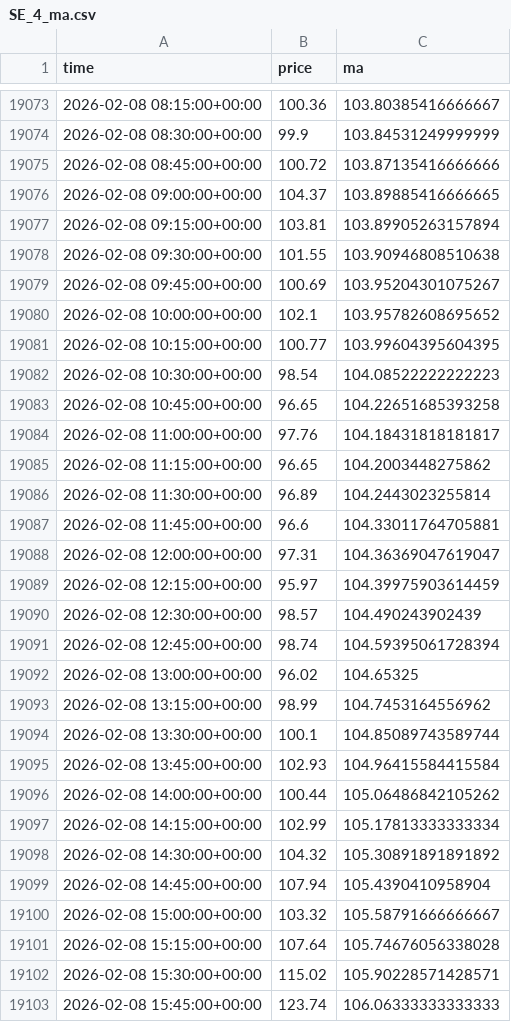
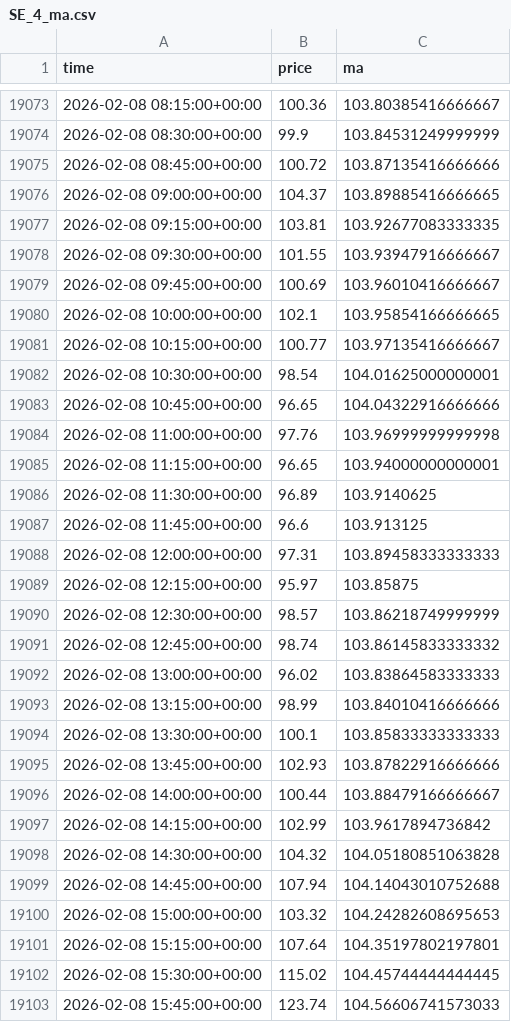
Before and after one commit to FreaxMATE/EnergyTradingAnalysis, a CSV file: data/SE_4/SE_4_ma.csv, drawn as a sheet; only a part is shown, gaps mark what is left out; the diff covers the shown part only.

```diff
--- a/data/SE_4/SE_4_ma.csv
+++ b/data/SE_4/SE_4_ma.csv
@@ -19076,28 +19076,28 @@ time,price,ma
 2026-02-08 09:00:00+00:00,104.37,103.89885416666665
-2026-02-08 09:15:00+00:00,103.81,103.89905263157894
-2026-02-08 09:30:00+00:00,101.55,103.90946808510638
-2026-02-08 09:45:00+00:00,100.69,103.95204301075267
-2026-02-08 10:00:00+00:00,102.1,103.95782608695652
-2026-02-08 10:15:00+00:00,100.77,103.99604395604395
-2026-02-08 10:30:00+00:00,98.54,104.08522222222223
-2026-02-08 10:45:00+00:00,96.65,104.22651685393258
-2026-02-08 11:00:00+00:00,97.76,104.18431818181817
-2026-02-08 11:15:00+00:00,96.65,104.2003448275862
-2026-02-08 11:30:00+00:00,96.89,104.2443023255814
-2026-02-08 11:45:00+00:00,96.6,104.33011764705881
-2026-02-08 12:00:00+00:00,97.31,104.36369047619047
-2026-02-08 12:15:00+00:00,95.97,104.39975903614459
-2026-02-08 12:30:00+00:00,98.57,104.490243902439
-2026-02-08 12:45:00+00:00,98.74,104.59395061728394
-2026-02-08 13:00:00+00:00,96.02,104.65325
-2026-02-08 13:15:00+00:00,98.99,104.7453164556962
-2026-02-08 13:30:00+00:00,100.1,104.85089743589744
-2026-02-08 13:45:00+00:00,102.93,104.96415584415584
-2026-02-08 14:00:00+00:00,100.44,105.06486842105262
-2026-02-08 14:15:00+00:00,102.99,105.17813333333334
-2026-02-08 14:30:00+00:00,104.32,105.30891891891892
-2026-02-08 14:45:00+00:00,107.94,105.4390410958904
-2026-02-08 15:00:00+00:00,103.32,105.58791666666667
-2026-02-08 15:15:00+00:00,107.64,105.74676056338028
-2026-02-08 15:30:00+00:00,115.02,105.90228571428571
-2026-02-08 15:45:00+00:00,123.74,106.06333333333333
+2026-02-08 09:15:00+00:00,103.81,103.92677083333335
+2026-02-08 09:30:00+00:00,101.55,103.93947916666667
+2026-02-08 09:45:00+00:00,100.69,103.96010416666667
+2026-02-08 10:00:00+00:00,102.1,103.95854166666665
+2026-02-08 10:15:00+00:00,100.77,103.97135416666667
+2026-02-08 10:30:00+00:00,98.54,104.01625000000001
+2026-02-08 10:45:00+00:00,96.65,104.04322916666666
+2026-02-08 11:00:00+00:00,97.76,103.96999999999998
+2026-02-08 11:15:00+00:00,96.65,103.94000000000001
+2026-02-08 11:30:00+00:00,96.89,103.9140625
+2026-02-08 11:45:00+00:00,96.6,103.913125
+2026-02-08 12:00:00+00:00,97.31,103.89458333333333
+2026-02-08 12:15:00+00:00,95.97,103.85875
+2026-02-08 12:30:00+00:00,98.57,103.86218749999999
+2026-02-08 12:45:00+00:00,98.74,103.86145833333332
+2026-02-08 13:00:00+00:00,96.02,103.83864583333333
+2026-02-08 13:15:00+00:00,98.99,103.84010416666666
+2026-02-08 13:30:00+00:00,100.1,103.85833333333333
+2026-02-08 13:45:00+00:00,102.93,103.87822916666666
+2026-02-08 14:00:00+00:00,100.44,103.88479166666667
+2026-02-08 14:15:00+00:00,102.99,103.9617894736842
+2026-02-08 14:30:00+00:00,104.32,104.05180851063828
+2026-02-08 14:45:00+00:00,107.94,104.14043010752688
+2026-02-08 15:00:00+00:00,103.32,104.24282608695653
+2026-02-08 15:15:00+00:00,107.64,104.35197802197801
+2026-02-08 15:30:00+00:00,115.02,104.45744444444445
+2026-02-08 15:45:00+00:00,123.74,104.56606741573033
```
Also changed, not shown: 20 added rows and 21 edited cells elsewhere in this file, data/DE_LU/DE_LU_forecasts.csv, data/DE_LU/DE_LU_ma.csv, 11 other files.
